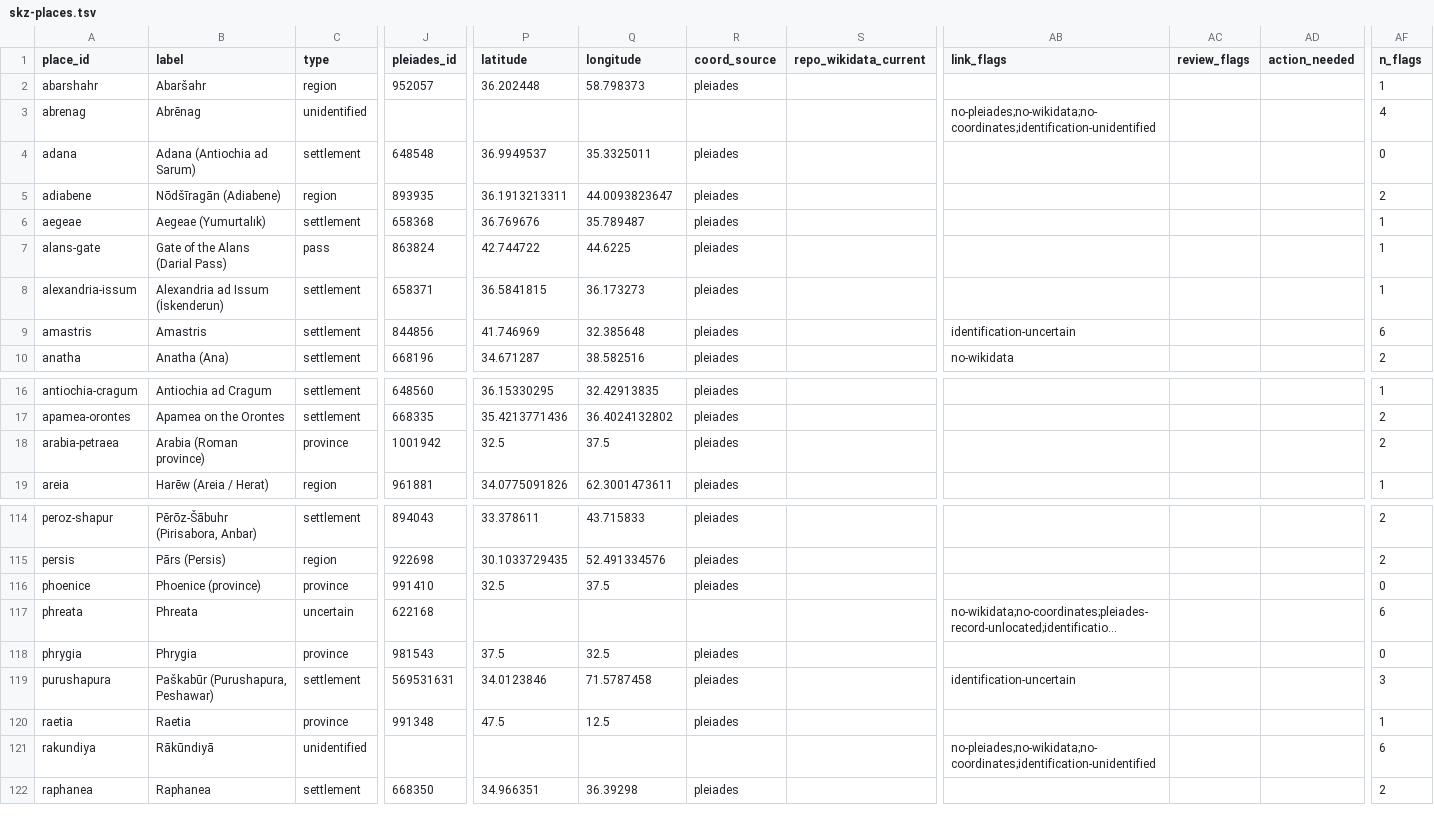
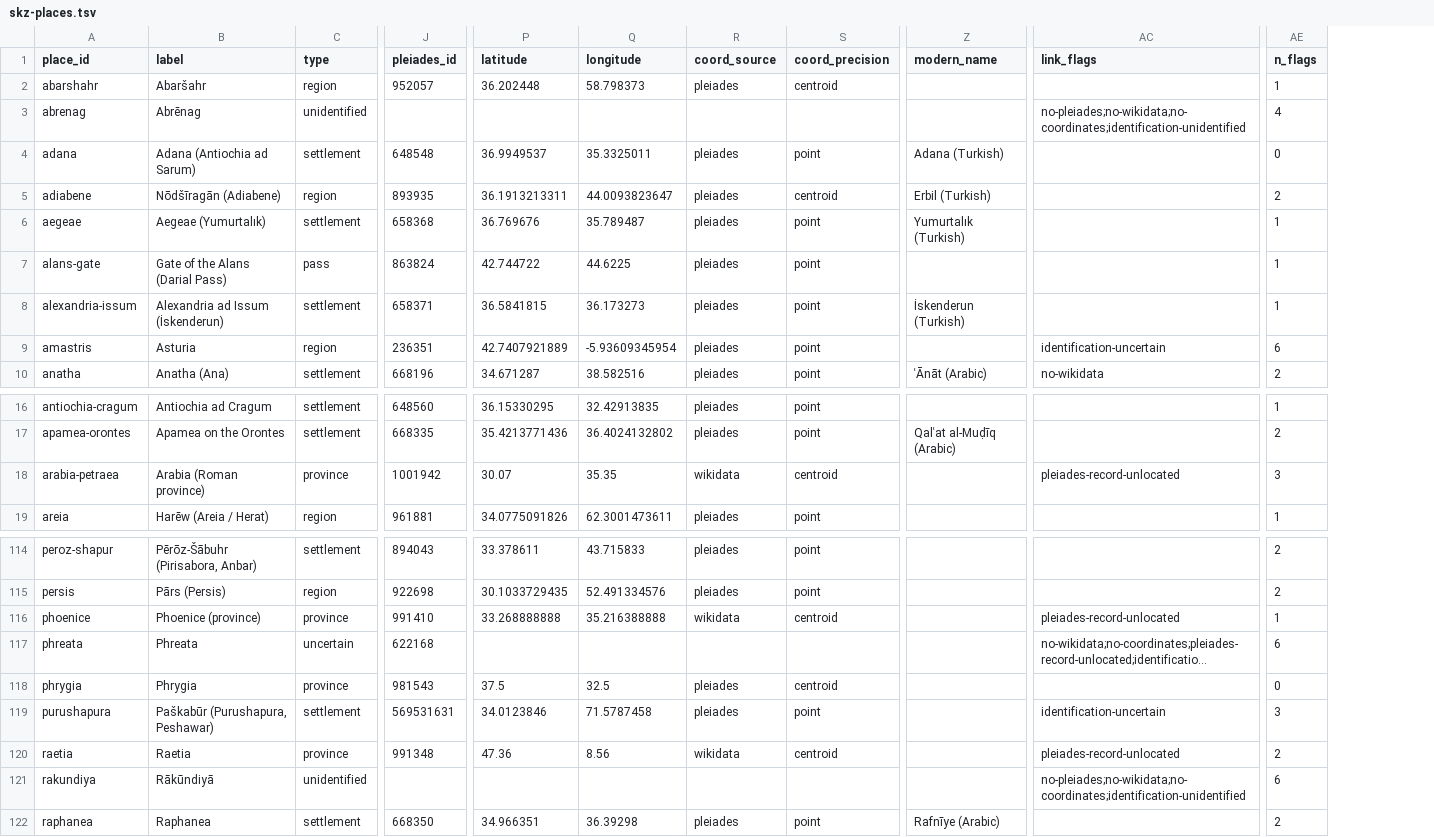
Before and after one commit to farnoosh-shamsian/SKZ, a TSV file: geo-linking/skz-places.tsv, drawn as a sheet; only a part is shown, gaps mark what is left out; long unchanged cells end in …; removed rows and columns are numbered as before the commit, all else as after; the diff covers the shown part only; the diff names each change by its address in the sheet, - before the commit and + after, or states it on an @@ line.

```diff
--- a/geo-linking/skz-places.tsv
+++ b/geo-linking/skz-places.tsv
-column S (repo_wikidata_current), empty
+column S (coord_precision), rows 2-10: centroid |  | point | centroid | point | point | point | point | point; rows 16-19: point | point | centroid | point; rows 114-122: point | point | centroid |  | centroid | point | centroid |  | point
+column Z (modern_name), rows 4-10: Adana (Turkish) | Erbil (Turkish) | Yumurtalık (Turkish) |  | İskenderun (Turkish) |  | ʿĀnāt (Arabic); row 17: Qalʿat al-Muḍīq (Arabic); row 122: Rafnīye (Arabic)
-column AC (review_flags), empty
-column AD (action_needed), empty
-B9 (label): Amastris
+B9 (label): Asturia
-C9 (type): settlement
+C9 (type): region
-J9 (pleiades_id): 844856
+J9 (pleiades_id): 236351
-P9 (latitude): 41.746969
+P9 (latitude): 42.7407921889
-Q9 (longitude): 32.385648
+Q9 (longitude): -5.93609345954
-P18 (latitude): 32.5
+P18 (latitude): 30.07
-Q18 (longitude): 37.5
+Q18 (longitude): 35.35
-R18 (coord_source): pleiades
+R18 (coord_source): wikidata
-AC18 (link_flags): (empty)
+AC18 (link_flags): pleiades-record-unlocated
-AE18 (n_flags): 2
+AE18 (n_flags): 3
-P116 (latitude): 32.5
+P116 (latitude): 33.268888888
-Q116 (longitude): 37.5
+Q116 (longitude): 35.216388888
-R116 (coord_source): pleiades
+R116 (coord_source): wikidata
-AC116 (link_flags): (empty)
+AC116 (link_flags): pleiades-record-unlocated
-AE116 (n_flags): 0
+AE116 (n_flags): 1
-P120 (latitude): 47.5
+P120 (latitude): 47.36
-Q120 (longitude): 12.5
+Q120 (longitude): 8.56
-R120 (coord_source): pleiades
+R120 (coord_source): wikidata
-AC120 (link_flags): (empty)
+AC120 (link_flags): pleiades-record-unlocated
-AE120 (n_flags): 1
+AE120 (n_flags): 2
```
Also changed, not shown: 49 edited cells elsewhere in this file, named-entities.csv, 4 other files.
